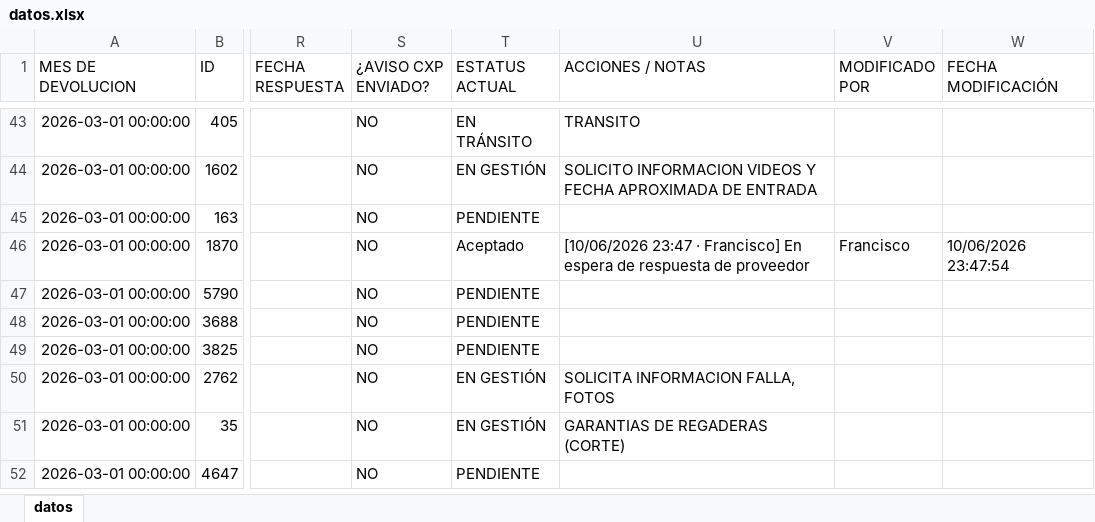
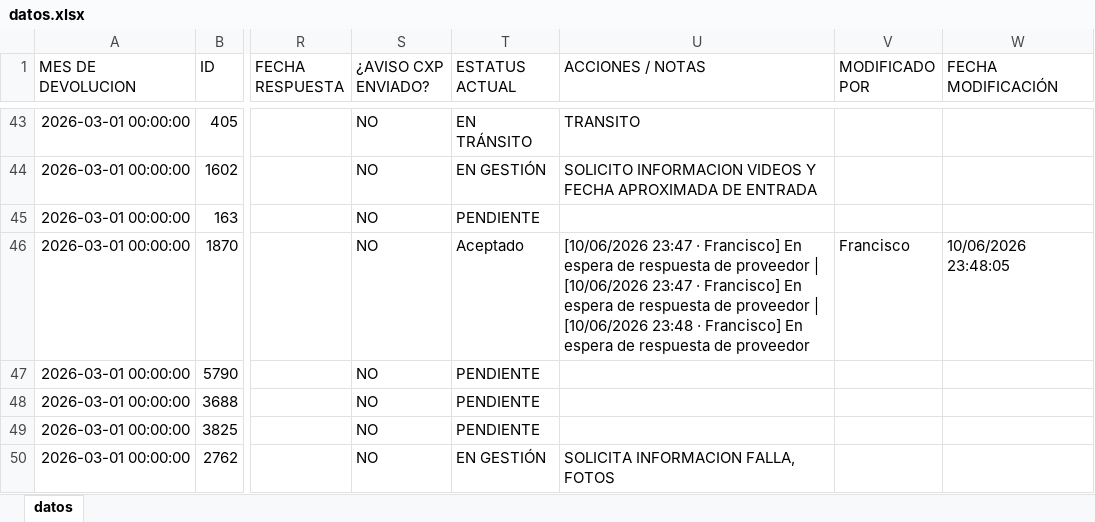
Before and after one commit to ftrevinor001-tr/dashboard-reclamaciones, an Excel workbook: datos.xlsx, sheet datos, drawn as a sheet; only a part is shown, gaps mark what is left out; the shorter side is filled out with more unchanged rows; values as stored, in another font and other column widths than the file's, no borders; the diff names each change by its address in the sheet, - before the commit and + after, or states it on an @@ line.

Commit message:
Actualización reclamación 1870 | DC-MZ002: 'Aceptado' → 'Aceptado' por Francisco (10/06/2026 23:48)

```diff
--- a/datos.xlsx (sheet datos)
+++ b/datos.xlsx (sheet datos)
-U46 (ACCIONES / NOTAS): …de proveedor
+U46 (ACCIONES / NOTAS): …de proveedor | [10/06/2026 23:47 · Francisco] En espera de respuesta de proveedor | [10/06/2026 23:48 · Francisco] En espera de respuesta de proveedor
-W46 (FECHA MODIFICACIÓN): 10/06/2026 23:47:54
+W46 (FECHA MODIFICACIÓN): 10/06/2026 23:48:05
```
